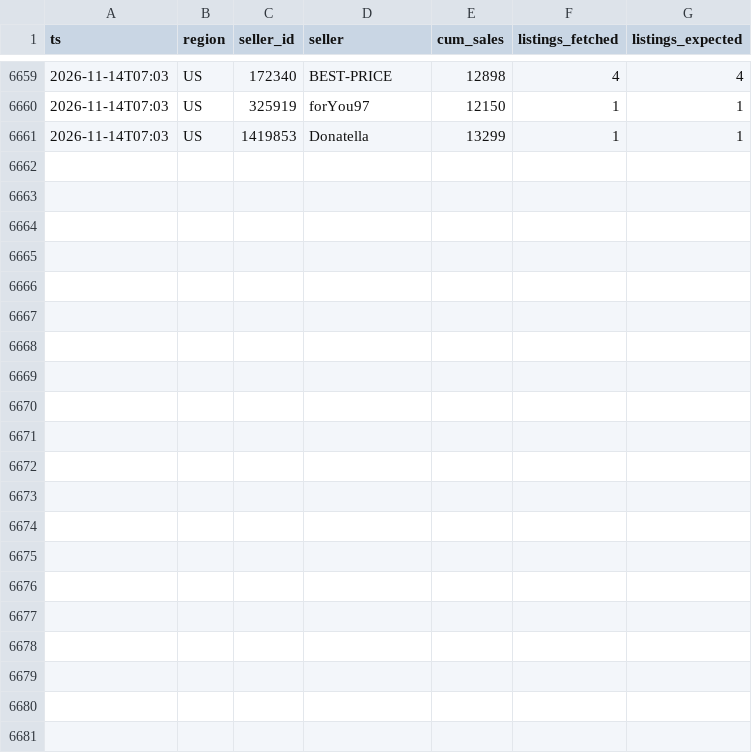
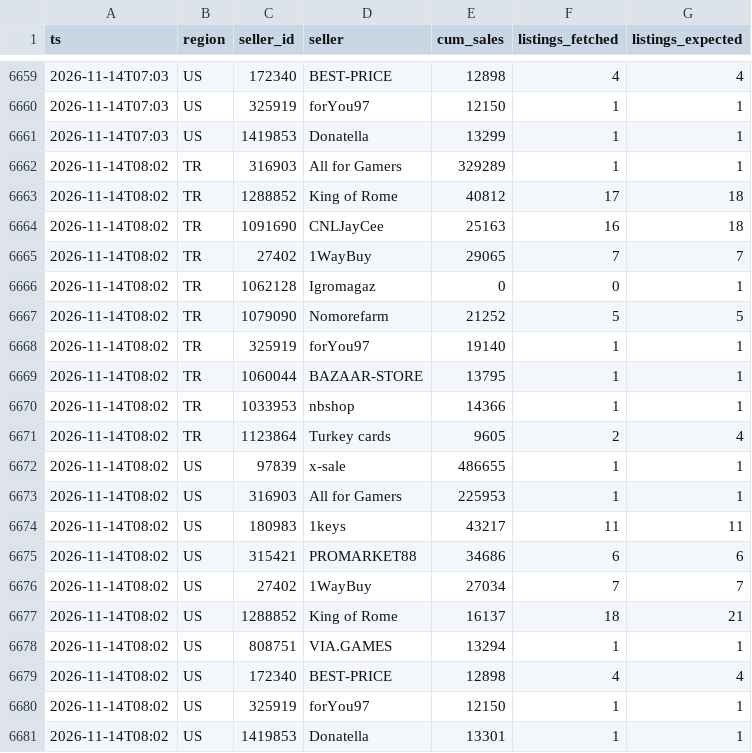
Before and after one commit to kllca7913/plati-monitor, a CSV file: hourly_history.csv, drawn as a sheet; only a part is shown, gaps mark what is left out.

```diff
--- a/hourly_history.csv
+++ b/hourly_history.csv
@@ -6661 +6661,21 @@ ts,region,seller_id,seller,cum_sales,listings_fetched,listings_expected
 2026-11-14T07:03,US,1419853,Donatella,13299,1,1
+2026-11-14T08:02,TR,316903,All for Gamers,329289,1,1
+2026-11-14T08:02,TR,1288852,King of Rome,40812,17,18
+2026-11-14T08:02,TR,1091690,CNLJayCee,25163,16,18
+2026-11-14T08:02,TR,27402,1WayBuy,29065,7,7
+2026-11-14T08:02,TR,1062128,Igromagaz,0,0,1
+2026-11-14T08:02,TR,1079090,Nomorefarm,21252,5,5
+2026-11-14T08:02,TR,325919,forYou97,19140,1,1
+2026-11-14T08:02,TR,1060044,BAZAAR-STORE,13795,1,1
+2026-11-14T08:02,TR,1033953,nbshop,14366,1,1
+2026-11-14T08:02,TR,1123864,Turkey cards,9605,2,4
+2026-11-14T08:02,US,97839,x-sale,486655,1,1
+2026-11-14T08:02,US,316903,All for Gamers,225953,1,1
+2026-11-14T08:02,US,180983,1keys,43217,11,11
+2026-11-14T08:02,US,315421,PROMARKET88,34686,6,6
+2026-11-14T08:02,US,27402,1WayBuy,27034,7,7
+2026-11-14T08:02,US,1288852,King of Rome,16137,18,21
+2026-11-14T08:02,US,808751,VIA.GAMES,13294,1,1
+2026-11-14T08:02,US,172340,BEST-PRICE,12898,4,4
+2026-11-14T08:02,US,325919,forYou97,12150,1,1
+2026-11-14T08:02,US,1419853,Donatella,13301,1,1
```
Also changed, not shown: docs/hourly.csv, 2 other files.
